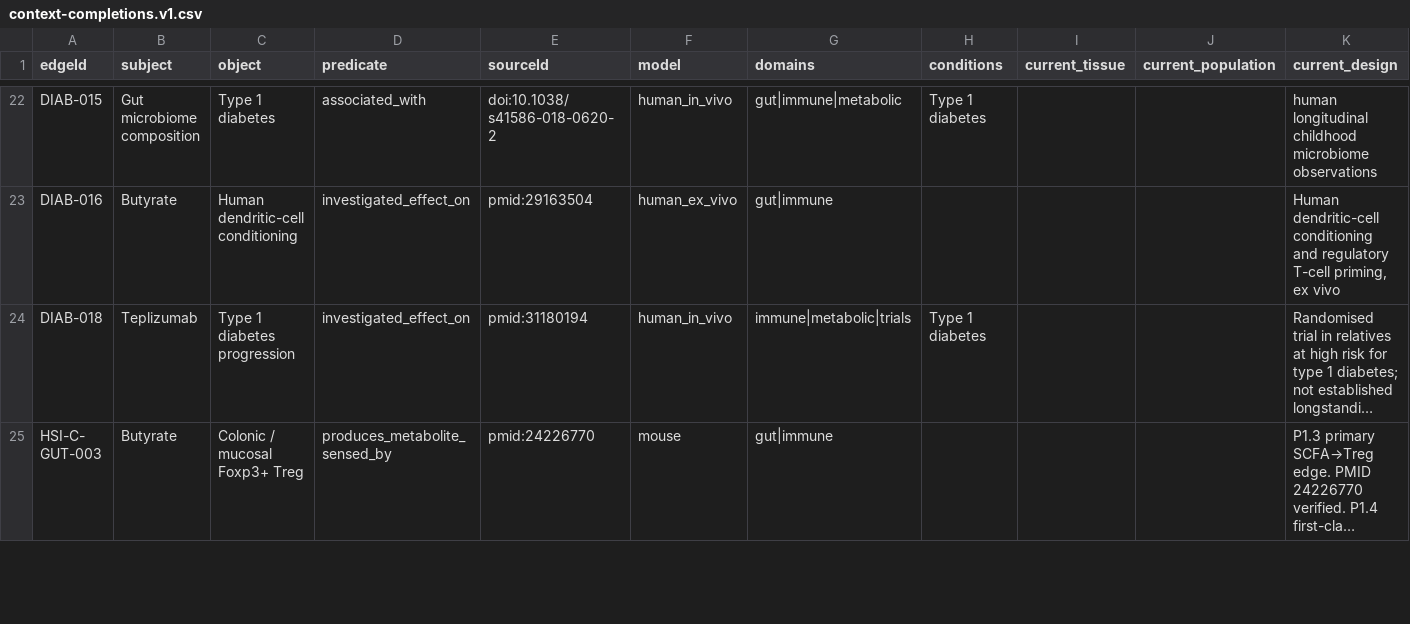
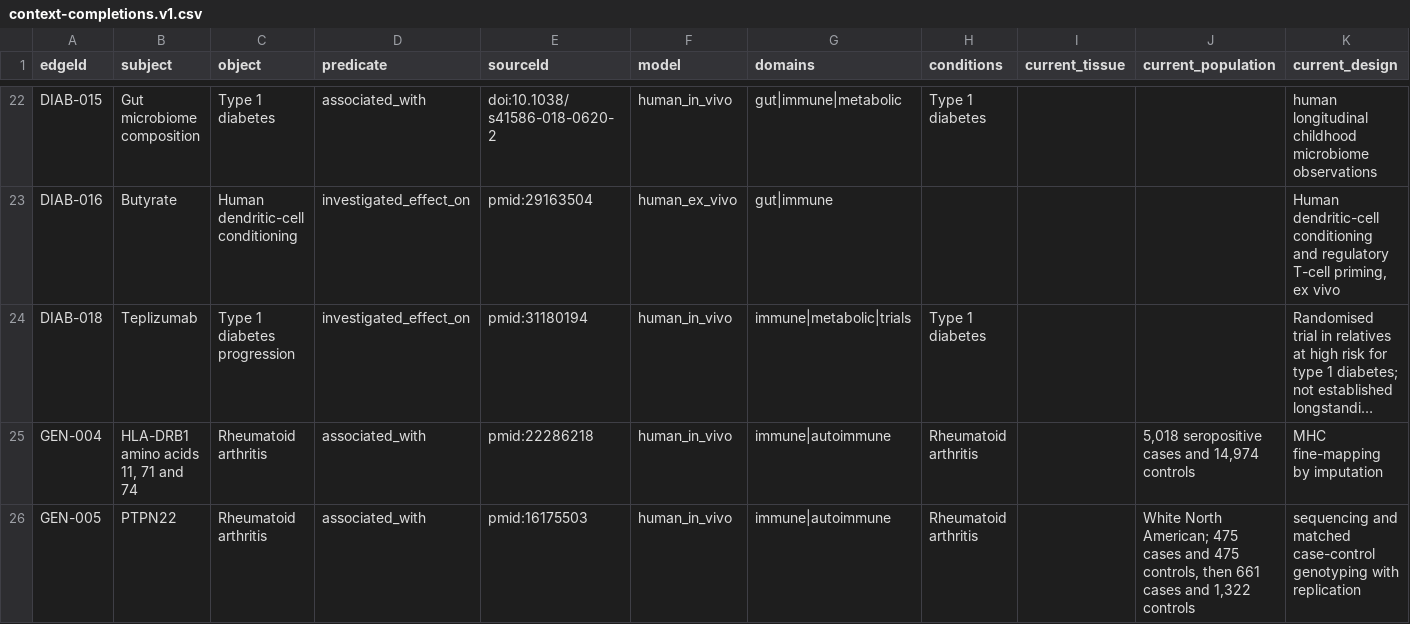
Before and after one commit to gnaneshwer23/hsi-core, a CSV file: research/domain-graph/context-completions.v1.csv, drawn as a sheet; only a part is shown, gaps mark what is left out; the shorter side is filled out with more unchanged rows; long unchanged cells end in …; rows hold the shown columns only; the diff covers the shown part only; the diff names each change by its address in the sheet, - before the commit and + after, or states it on an @@ line.

```diff
--- a/research/domain-graph/context-completions.v1.csv
+++ b/research/domain-graph/context-completions.v1.csv
+row 25: GEN-004 | HLA-DRB1 amino acids 11, 71 and 74 | Rheumatoid arthritis | associated_with | pmid:22286218 | human_in_vivo | immune|autoimmune | Rheumatoid arthritis |  | 5,018 seropositive cases and 14,974 controls | MHC fine-mapping by imputation
+row 26: GEN-005 | PTPN22 | Rheumatoid arthritis | associated_with | pmid:16175503 | human_in_vivo | immune|autoimmune | Rheumatoid arthritis |  | White North American; 475 cases and 475 controls, then 661 cases and 1,322 controls | sequencing and matched case-control genotyping with replication
```
Also changed, not shown: 3 added rows elsewhere in this file, 48 other files.
